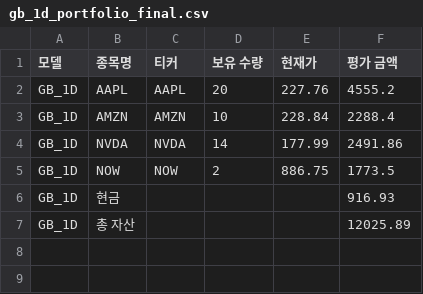
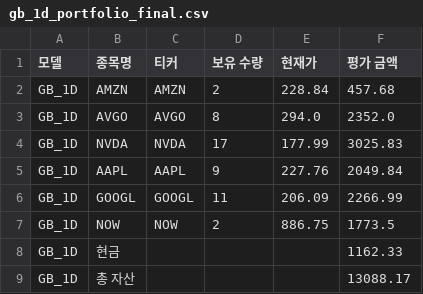
Before and after one commit to chesin1/stock_ai_trading_us, a CSV file: data/gb_1d_portfolio_final.csv, drawn as a sheet.

```diff
--- a/data/gb_1d_portfolio_final.csv
+++ b/data/gb_1d_portfolio_final.csv
@@ -1,7 +1,9 @@
 모델,종목명,티커,보유 수량,현재가,평가 금액
-GB_1D,AAPL,AAPL,20,227.76,4555.2
-GB_1D,AMZN,AMZN,10,228.84,2288.4
-GB_1D,NVDA,NVDA,14,177.99,2491.86
+GB_1D,AMZN,AMZN,2,228.84,457.68
+GB_1D,AVGO,AVGO,8,294.0,2352.0
+GB_1D,NVDA,NVDA,17,177.99,3025.83
+GB_1D,AAPL,AAPL,9,227.76,2049.84
+GB_1D,GOOGL,GOOGL,11,206.09,2266.99
 GB_1D,NOW,NOW,2,886.75,1773.5
-GB_1D,현금,,,,916.93
-GB_1D,총 자산,,,,12025.89
+GB_1D,현금,,,,1162.33
+GB_1D,총 자산,,,,13088.17
```
Also changed, not shown: data/predicted_with_scores.csv, data/simulation_result_simple_with_accuracy.csv, 43 other files.
